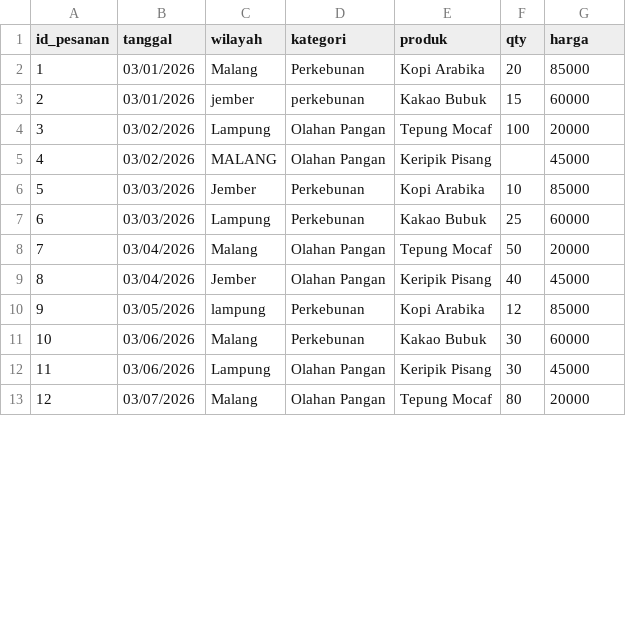
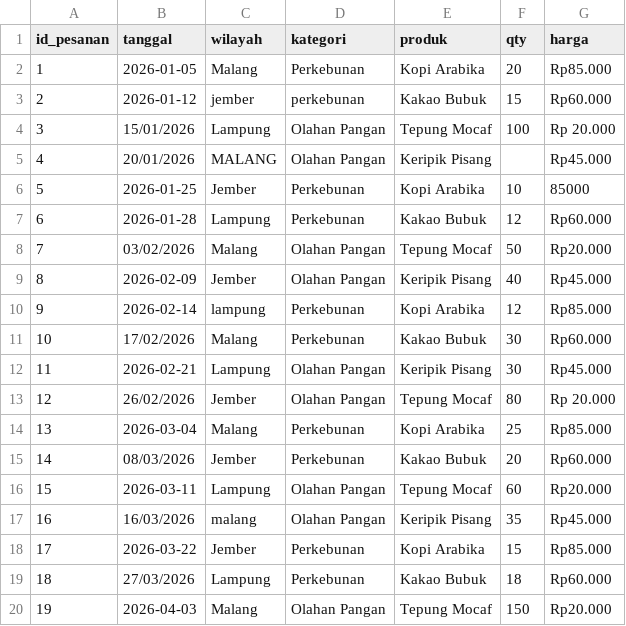
Before and after one commit to fallinglaptop/dataset_responsi, a CSV file: pesanan_agro.csv, drawn as a sheet; only a part is shown; the diff covers the shown part only.

Commit message:
Update_pesanan_agro.csv

```diff
--- a/pesanan_agro.csv
+++ b/pesanan_agro.csv
@@ -1,13 +1,20 @@
 id_pesanan,tanggal,wilayah,kategori,produk,qty,harga
-1,03/01/2026,Malang,Perkebunan,Kopi Arabika,20,85000
-2,03/01/2026,jember ,perkebunan,Kakao Bubuk,15,60000
-3,03/02/2026,Lampung,Olahan Pangan,Tepung Mocaf,100,20000
-4,03/02/2026,MALANG,Olahan Pangan,Keripik Pisang,,45000
-5,03/03/2026,Jember,Perkebunan,Kopi Arabika,10,85000
-6,03/03/2026,Lampung,Perkebunan,Kakao Bubuk,25,60000
-7,03/04/2026,Malang,Olahan Pangan,Tepung Mocaf,50,20000
-8,03/04/2026,Jember,Olahan Pangan,Keripik Pisang,40,45000
-9,03/05/2026,lampung,Perkebunan,Kopi Arabika,12,85000
-10,03/06/2026,Malang,Perkebunan,Kakao Bubuk,30,60000
-11,03/06/2026,Lampung,Olahan Pangan,Keripik Pisang,30,45000
-12,03/07/2026,Malang,Olahan Pangan,Tepung Mocaf,80,20000
+1,2026-01-05,Malang,Perkebunan,Kopi Arabika,20,Rp85.000
+2,2026-01-12,jember ,perkebunan,Kakao Bubuk,15,Rp60.000
+3,15/01/2026,Lampung,Olahan Pangan,Tepung Mocaf,100,Rp 20.000
+4,20/01/2026,MALANG,Olahan Pangan,Keripik Pisang,,Rp45.000
+5,2026-01-25,Jember,Perkebunan,Kopi Arabika,10,85000
+6,2026-01-28,Lampung,Perkebunan,Kakao Bubuk,12,Rp60.000
+7,03/02/2026,Malang,Olahan Pangan,Tepung Mocaf,50,Rp20.000
+8,2026-02-09,Jember,Olahan Pangan,Keripik Pisang,40,Rp45.000
+9,2026-02-14,lampung,Perkebunan,Kopi Arabika,12,Rp85.000
+10,17/02/2026,Malang,Perkebunan,Kakao Bubuk,30,Rp60.000
+11,2026-02-21,Lampung,Olahan Pangan,Keripik Pisang,30,Rp45.000
+12,26/02/2026,Jember,Olahan Pangan,Tepung Mocaf,80,Rp 20.000
+13,2026-03-04,Malang,Perkebunan,Kopi Arabika,25,Rp85.000
+14,08/03/2026,Jember,Perkebunan,Kakao Bubuk,20,Rp60.000
+15,2026-03-11,Lampung,Olahan Pangan,Tepung Mocaf,60,Rp20.000
+16,16/03/2026,malang,Olahan Pangan,Keripik Pisang,35,Rp45.000
+17,2026-03-22,Jember,Perkebunan,Kopi Arabika,15,Rp85.000
+18,27/03/2026,Lampung,Perkebunan,Kakao Bubuk,18,Rp60.000
+19,2026-04-03,Malang,Olahan Pangan,Tepung Mocaf,150,Rp20.000
```
Also changed, not shown: 5 added rows and 2 edited cells elsewhere in this file.
